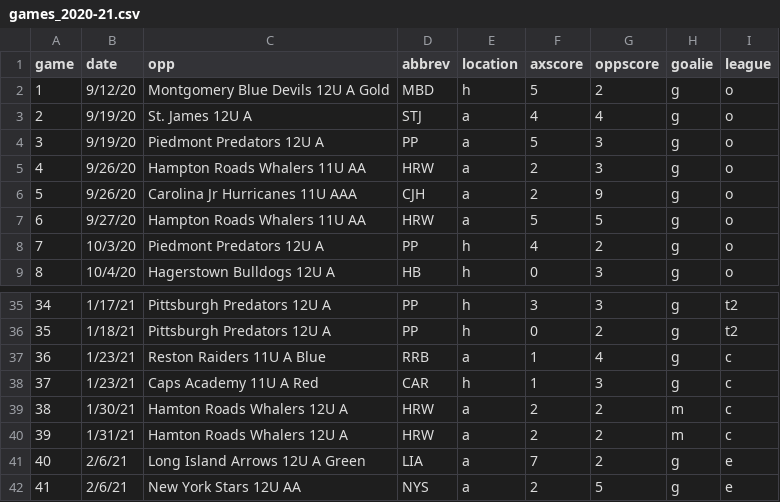
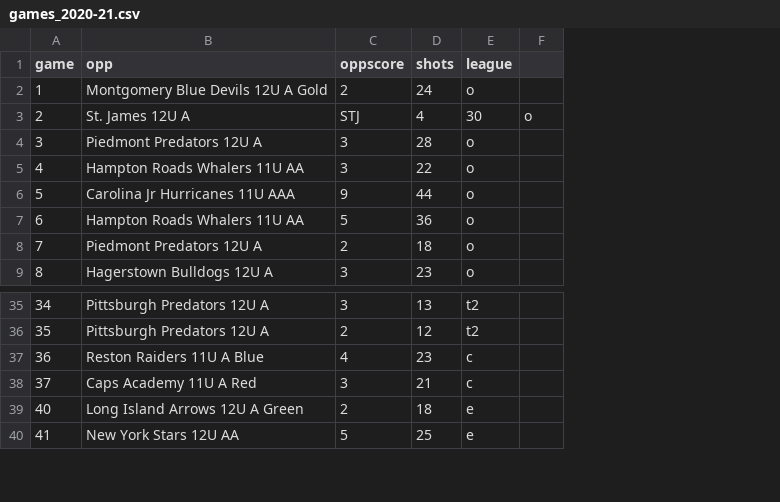
Before and after one commit to werntzp/hockey-stats, a CSV file: games_2020-21.csv, drawn as a sheet; only a part is shown, gaps mark what is left out; removed rows and columns are numbered as before the commit, all else as after; the diff names each change by its address in the sheet, - before the commit and + after, or states it on an @@ line.

Commit message:
Update games_2020-21.csv

```diff
--- a/games_2020-21.csv
+++ b/games_2020-21.csv
-column B (date), rows 2-9: 9/12/20 | 9/19/20 | 9/19/20 | 9/26/20 | 9/26/20 | 9/27/20 | 10/3/20 | 10/4/20; rows 35-38: 1/17/21 | 1/18/21 | 1/23/21 | 1/23/21; rows 41-42: 2/6/21 | 2/6/21
-column D (abbrev), rows 2-9: MBD | STJ | PP | HRW | CJH | HRW | PP | HB; rows 35-38: PP | PP | RRB | CAR; rows 41-42: LIA | NYS
-column E (location), rows 2-9: h | a | a | a | a | a | h | h; rows 35-38: h | h | a | h; rows 41-42: a | a
-column F (axscore), rows 2-9: 5 | 4 | 5 | 2 | 2 | 5 | 4 | 0; rows 35-38: 3 | 0 | 1 | 1; rows 41-42: 7 | 2
-column H (goalie), rows 2-9: all g; rows 35-38: all g; rows 41-42: g | g
+column D (shots), rows 2-9: 24 | 4 | 28 | 22 | 44 | 36 | 18 | 23; rows 35-40: 13 | 12 | 23 | 21 | 18 | 25
+column F, row 3: o
-C3 (oppscore): 4
+C3 (oppscore): STJ
-E3 (league): o
+E3 (league): 30
-row 39: 38 | 1/30/21 | Hamton Roads Whalers 12U A | HRW | a | 2 | 2 | m | c
-row 40: 39 | 1/31/21 | Hamton Roads Whalers 12U A | HRW | a | 2 | 2 | m | c
```
